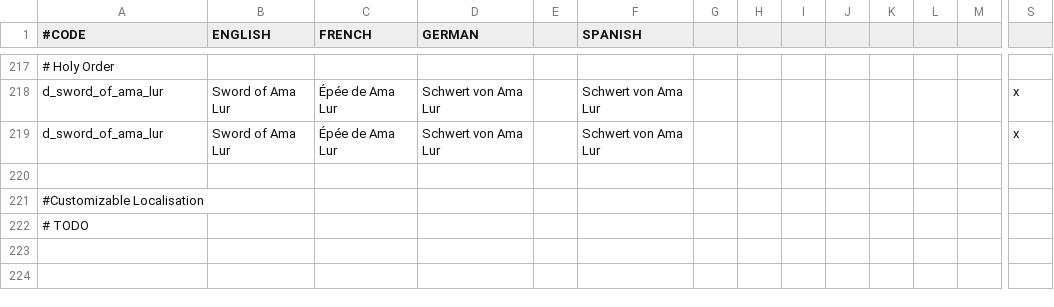
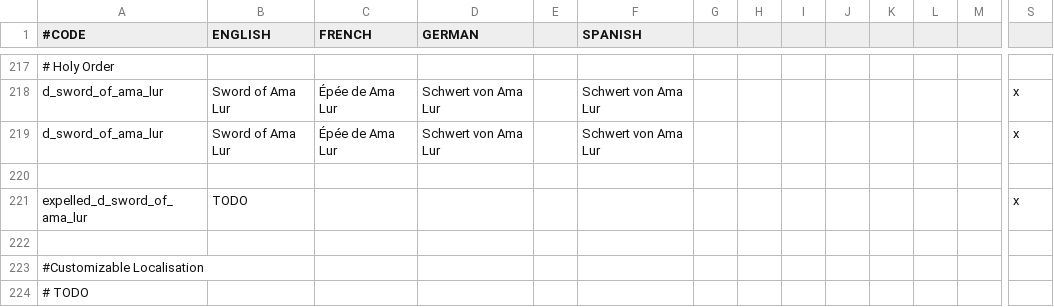
Before and after one commit to ck2plus/CK2Plus_Rewrite, a CSV file: CK2Plus_expanded/localisation/000_CK2Plus_expanded_religions.csv, drawn as a sheet; only a part is shown, gaps mark what is left out; rows hold the shown columns only; the diff names each change by its address in the sheet, - before the commit and + after, or states it on an @@ line.

Commit message:
add todo localisation for expulsion

```diff
--- a/CK2Plus_expanded/localisation/000_CK2Plus_expanded_religions.csv
+++ b/CK2Plus_expanded/localisation/000_CK2Plus_expanded_religions.csv
+row 221: expelled_d_sword_of_ama_lur | TODO |  |  |  |  |  |  |  |  |  |  |  | x
+row 222: (empty)
```
